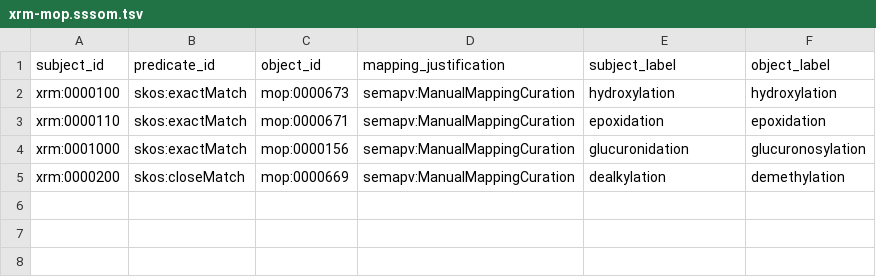
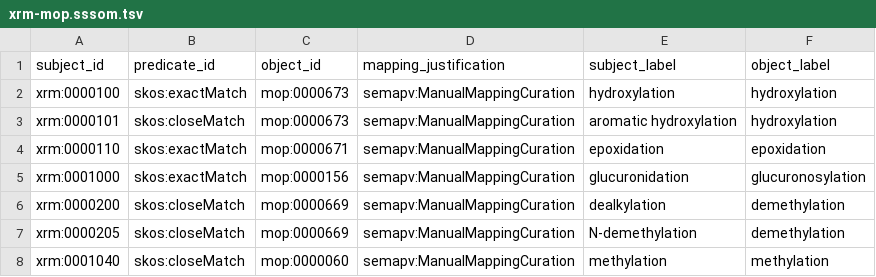
Before and after one commit to swamidasslab/xenosite-forest, a TSV file: crates/xenosite-xrm/data/mappings/xrm-mop.sssom.tsv, drawn as a sheet; the diff names each change by its address in the sheet, - before the commit and + after, or states it on an @@ line.

```diff
--- a/crates/xenosite-xrm/data/mappings/xrm-mop.sssom.tsv
+++ b/crates/xenosite-xrm/data/mappings/xrm-mop.sssom.tsv
+row 3: xrm:0000101 | skos:closeMatch | mop:0000673 | semapv:ManualMappingCuration | aromatic hydroxylation | hydroxylation
+row 7: xrm:0000205 | skos:closeMatch | mop:0000669 | semapv:ManualMappingCuration | N-demethylation | demethylation
+row 8: xrm:0001040 | skos:closeMatch | mop:0000060 | semapv:ManualMappingCuration | methylation | methylation
```
Also changed, not shown: crates/xenosite-xrm/data/mappings/xrm-forest.sssom.tsv, crates/xenosite-xrm/data/mappings/xrm-mesh.sssom.tsv, 7 other files.
